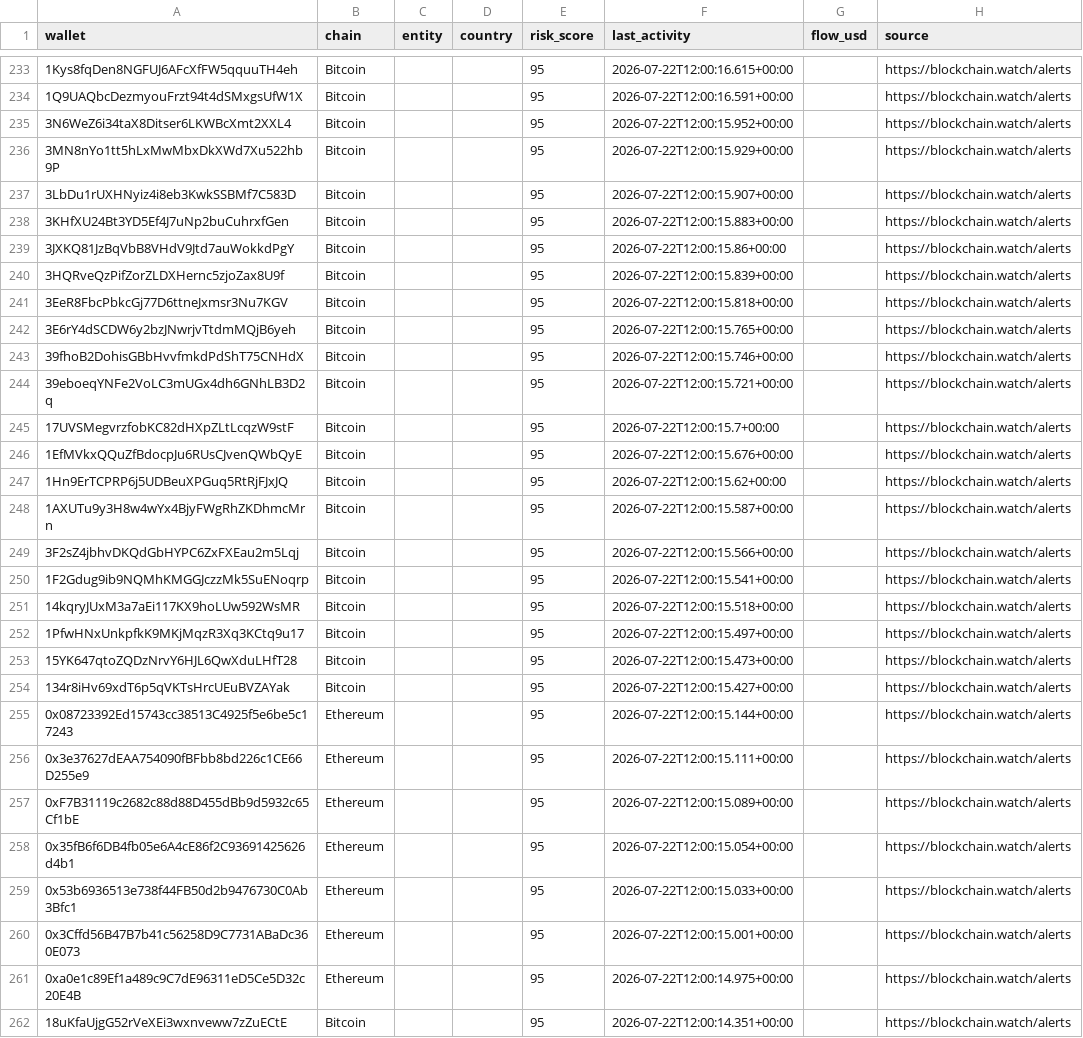
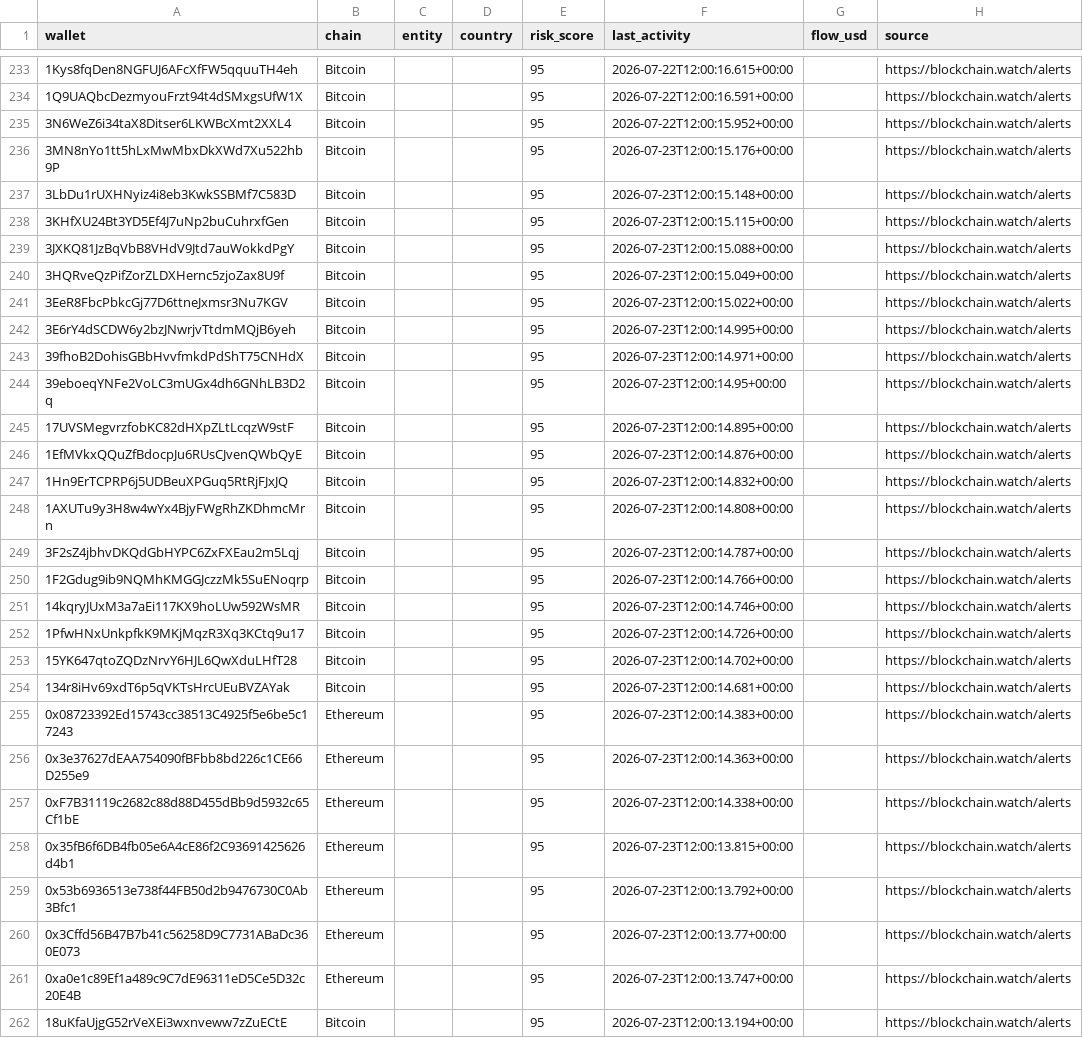
Before and after one commit to Blockchainwatch/blockchain-intelligence-datasets, a CSV file: sanctioned-wallets.csv, drawn as a sheet; only a part is shown, gaps mark what is left out; the diff covers the shown part only; the diff names each change by its address in the sheet, - before the commit and + after, or states it on an @@ line.

Commit message:
Update datasets - auto export 2026-07-24T00:00:02.441Z

```diff
--- a/sanctioned-wallets.csv
+++ b/sanctioned-wallets.csv
-F236 (last_activity): 2026-07-22T12:00:15.929+00:00
+F236 (last_activity): 2026-07-23T12:00:15.176+00:00
-F237 (last_activity): 2026-07-22T12:00:15.907+00:00
+F237 (last_activity): 2026-07-23T12:00:15.148+00:00
-F238 (last_activity): 2026-07-22T12:00:15.883+00:00
+F238 (last_activity): 2026-07-23T12:00:15.115+00:00
-F239 (last_activity): 2026-07-22T12:00:15.86+00:00
+F239 (last_activity): 2026-07-23T12:00:15.088+00:00
-F240 (last_activity): 2026-07-22T12:00:15.839+00:00
+F240 (last_activity): 2026-07-23T12:00:15.049+00:00
-F241 (last_activity): 2026-07-22T12:00:15.818+00:00
+F241 (last_activity): 2026-07-23T12:00:15.022+00:00
-F242 (last_activity): 2026-07-22T12:00:15.765+00:00
+F242 (last_activity): 2026-07-23T12:00:14.995+00:00
-F243 (last_activity): 2026-07-22T12:00:15.746+00:00
+F243 (last_activity): 2026-07-23T12:00:14.971+00:00
-F244 (last_activity): 2026-07-22T12:00:15.721+00:00
+F244 (last_activity): 2026-07-23T12:00:14.95+00:00
-F245 (last_activity): 2026-07-22T12:00:15.7+00:00
+F245 (last_activity): 2026-07-23T12:00:14.895+00:00
-F246 (last_activity): 2026-07-22T12:00:15.676+00:00
+F246 (last_activity): 2026-07-23T12:00:14.876+00:00
-F247 (last_activity): 2026-07-22T12:00:15.62+00:00
+F247 (last_activity): 2026-07-23T12:00:14.832+00:00
-F248 (last_activity): 2026-07-22T12:00:15.587+00:00
+F248 (last_activity): 2026-07-23T12:00:14.808+00:00
-F249 (last_activity): 2026-07-22T12:00:15.566+00:00
+F249 (last_activity): 2026-07-23T12:00:14.787+00:00
-F250 (last_activity): 2026-07-22T12:00:15.541+00:00
+F250 (last_activity): 2026-07-23T12:00:14.766+00:00
-F251 (last_activity): 2026-07-22T12:00:15.518+00:00
+F251 (last_activity): 2026-07-23T12:00:14.746+00:00
-F252 (last_activity): 2026-07-22T12:00:15.497+00:00
+F252 (last_activity): 2026-07-23T12:00:14.726+00:00
-F253 (last_activity): 2026-07-22T12:00:15.473+00:00
+F253 (last_activity): 2026-07-23T12:00:14.702+00:00
-F254 (last_activity): 2026-07-22T12:00:15.427+00:00
+F254 (last_activity): 2026-07-23T12:00:14.681+00:00
-F255 (last_activity): 2026-07-22T12:00:15.144+00:00
+F255 (last_activity): 2026-07-23T12:00:14.383+00:00
-F256 (last_activity): 2026-07-22T12:00:15.111+00:00
+F256 (last_activity): 2026-07-23T12:00:14.363+00:00
-F257 (last_activity): 2026-07-22T12:00:15.089+00:00
+F257 (last_activity): 2026-07-23T12:00:14.338+00:00
-F258 (last_activity): 2026-07-22T12:00:15.054+00:00
+F258 (last_activity): 2026-07-23T12:00:13.815+00:00
-F259 (last_activity): 2026-07-22T12:00:15.033+00:00
+F259 (last_activity): 2026-07-23T12:00:13.792+00:00
-F260 (last_activity): 2026-07-22T12:00:15.001+00:00
+F260 (last_activity): 2026-07-23T12:00:13.77+00:00
-F261 (last_activity): 2026-07-22T12:00:14.975+00:00
+F261 (last_activity): 2026-07-23T12:00:13.747+00:00
-F262 (last_activity): 2026-07-22T12:00:14.351+00:00
+F262 (last_activity): 2026-07-23T12:00:13.194+00:00
```
Also changed, not shown: 4 moved rows and 20 edited cells elsewhere in this file.
